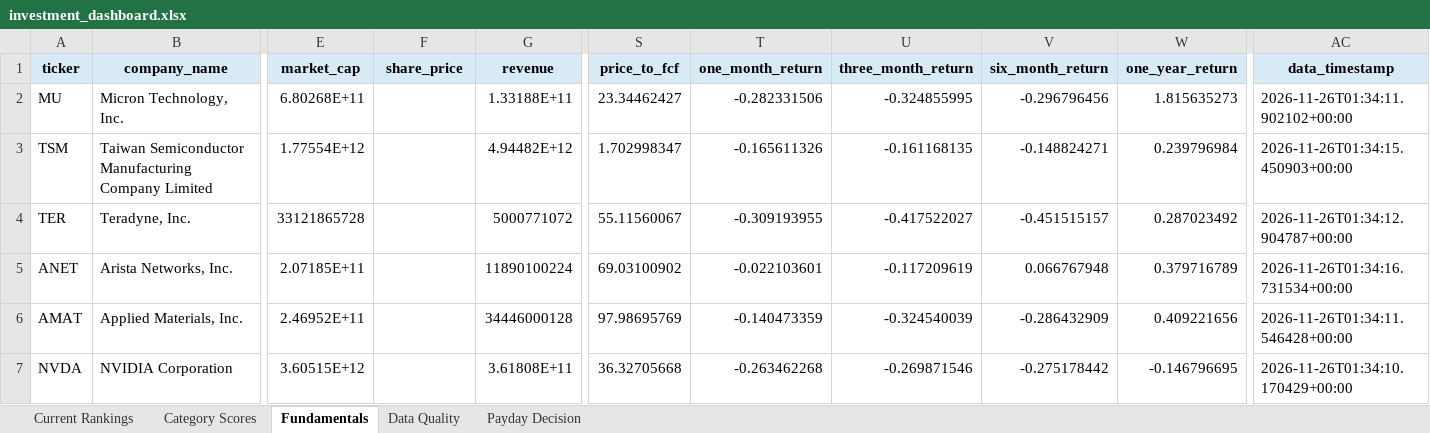
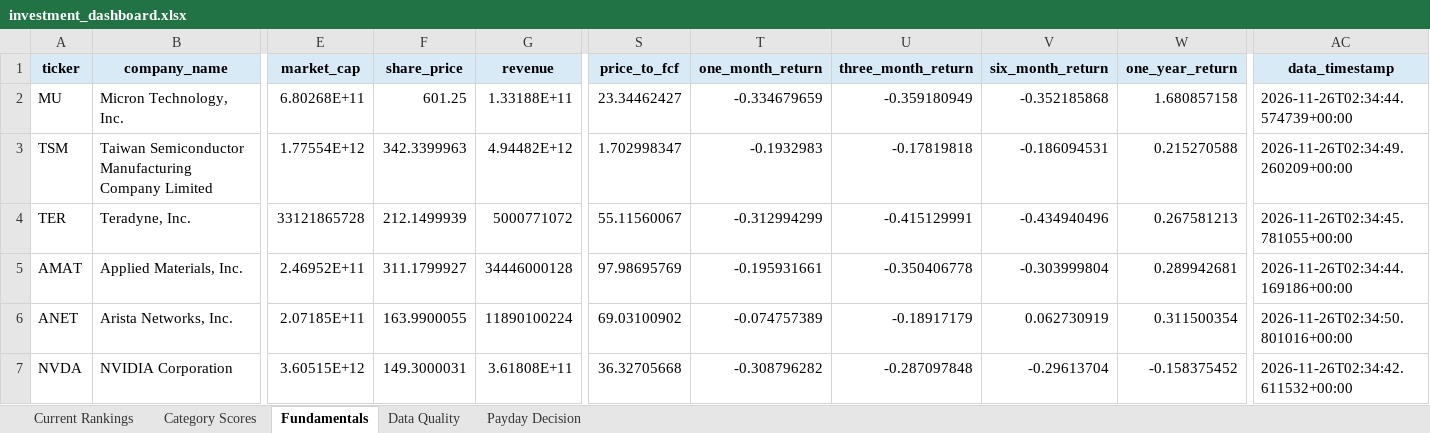
Before and after one commit to Grzesiak33/Version-2-Stock-Investment-Model, an Excel workbook: reports/investment_dashboard.xlsx, sheet Fundamentals, drawn as a sheet; only a part is shown, gaps mark what is left out; values as stored, in another font and other column widths than the file's, no borders; removed rows and columns are numbered as before the commit, all else as after; rows hold the shown columns only; the diff covers the shown part only; the diff names each change by its address in the sheet, - before the commit and + after, or states it on an @@ line.

```diff
--- a/reports/investment_dashboard.xlsx (sheet Fundamentals)
+++ b/reports/investment_dashboard.xlsx (sheet Fundamentals)
-F2 (share_price): (empty)
+F2 (share_price): 601.25
-T2 (one_month_return): -0.282331506
+T2 (one_month_return): -0.334679659
-U2 (three_month_return): -0.324855995
+U2 (three_month_return): -0.359180949
-V2 (six_month_return): -0.296796456
+V2 (six_month_return): -0.352185868
-W2 (one_year_return): 1.815635273
+W2 (one_year_return): 1.680857158
-AC2 (data_timestamp): 2026-11-26T01:34:11.902102+00:00
+AC2 (data_timestamp): 2026-11-26T02:34:44.574739+00:00
-F3 (share_price): (empty)
+F3 (share_price): 342.3399963
-T3 (one_month_return): -0.165611326
+T3 (one_month_return): -0.1932983
-U3 (three_month_return): -0.161168135
+U3 (three_month_return): -0.17819818
-V3 (six_month_return): -0.148824271
+V3 (six_month_return): -0.186094531
-W3 (one_year_return): 0.239796984
+W3 (one_year_return): 0.215270588
-AC3 (data_timestamp): 2026-11-26T01:34:15.450903+00:00
+AC3 (data_timestamp): 2026-11-26T02:34:49.260209+00:00
-F4 (share_price): (empty)
+F4 (share_price): 212.1499939
-T4 (one_month_return): -0.309193955
+T4 (one_month_return): -0.312994299
-U4 (three_month_return): -0.417522027
+U4 (three_month_return): -0.415129991
-V4 (six_month_return): -0.451515157
+V4 (six_month_return): -0.434940496
-W4 (one_year_return): 0.287023492
+W4 (one_year_return): 0.267581213
-AC4 (data_timestamp): 2026-11-26T01:34:12.904787+00:00
+AC4 (data_timestamp): 2026-11-26T02:34:45.781055+00:00
-row 5: ANET | Arista Networks, Inc. | 2.07185E+11 |  | 11890100224 | 69.03100902 | -0.022103601 | -0.117209619 | 0.066767948 | 0.379716789 | 2026-11-26T01:34:16.731534+00:00
-F5 (share_price): (empty)
+F5 (share_price): 311.1799927
-T5 (one_month_return): -0.140473359
+T5 (one_month_return): -0.195931661
-U5 (three_month_return): -0.324540039
+U5 (three_month_return): -0.350406778
-V5 (six_month_return): -0.286432909
+V5 (six_month_return): -0.303999804
-W5 (one_year_return): 0.409221656
+W5 (one_year_return): 0.289942681
-AC5 (data_timestamp): 2026-11-26T01:34:11.546428+00:00
+AC5 (data_timestamp): 2026-11-26T02:34:44.169186+00:00
+row 6: ANET | Arista Networks, Inc. | 2.07185E+11 | 163.9900055 | 11890100224 | 69.03100902 | -0.074757389 | -0.18917179 | 0.062730919 | 0.311500354 | 2026-11-26T02:34:50.801016+00:00
-F7 (share_price): (empty)
+F7 (share_price): 149.3000031
-T7 (one_month_return): -0.263462268
+T7 (one_month_return): -0.308796282
-U7 (three_month_return): -0.269871546
+U7 (three_month_return): -0.287097848
-V7 (six_month_return): -0.275178442
+V7 (six_month_return): -0.29613704
-W7 (one_year_return): -0.146796695
+W7 (one_year_return): -0.158375452
-AC7 (data_timestamp): 2026-11-26T01:34:10.170429+00:00
+AC7 (data_timestamp): 2026-11-26T02:34:42.611532+00:00
```
Also changed, not shown: 1 added row, 1 removed row and 138 edited cells elsewhere in this sheet, sheet Category Scores, sheet Current Rankings, sheet Data Quality, 32 other files.
